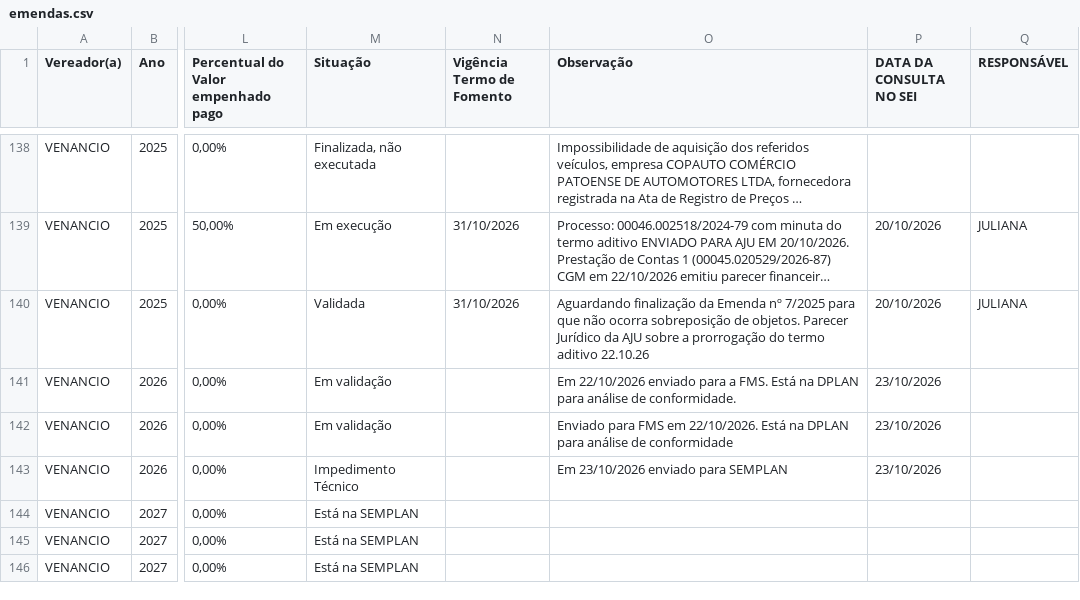
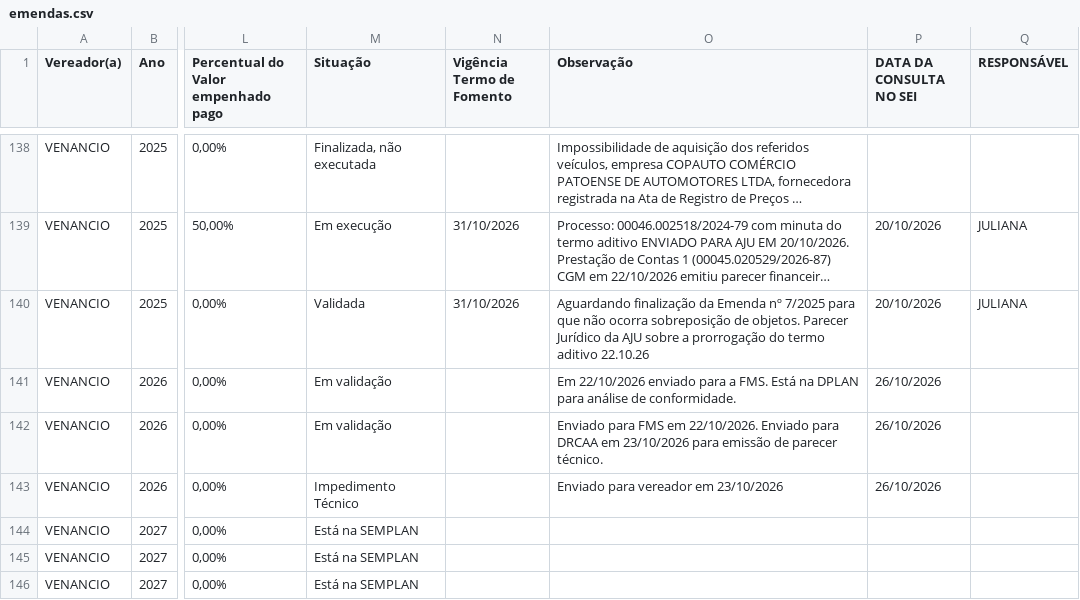
Before and after one commit to danylogalisa-pro/dashboard-emendas, a CSV file: data/emendas.csv, drawn as a sheet; only a part is shown, gaps mark what is left out; long unchanged cells end in …; the diff names each change by its address in the sheet, - before the commit and + after, or states it on an @@ line.

```diff
--- a/data/emendas.csv
+++ b/data/emendas.csv
-P141:P143 (DATA DA CONSULTA NO SEI): 23/10/2026
+P141:P143 (DATA DA CONSULTA NO SEI): 26/10/2026
-O142 (Observação): …em 22/10/2026. Está na DPLAN para análise de conformidade
+O142 (Observação): …em 22/10/2026. Enviado para DRCAA em 23/10/2026 para emissão de parecer técnico.
-O143 (Observação): Em 23/10/2026 enviado para SEMPLAN
+O143 (Observação): Enviado para vereador em 23/10/2026
```
Also changed, not shown: 2 other files.
